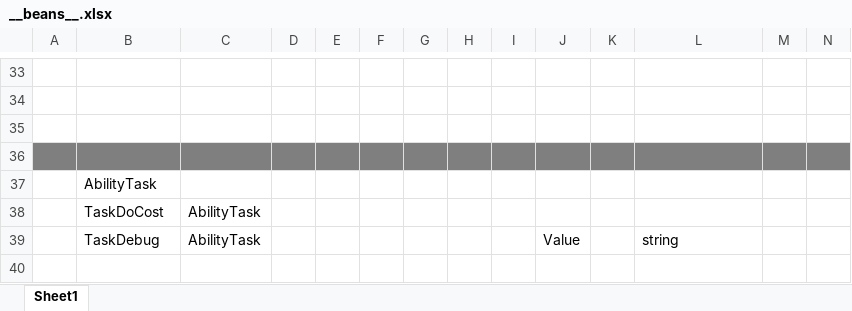
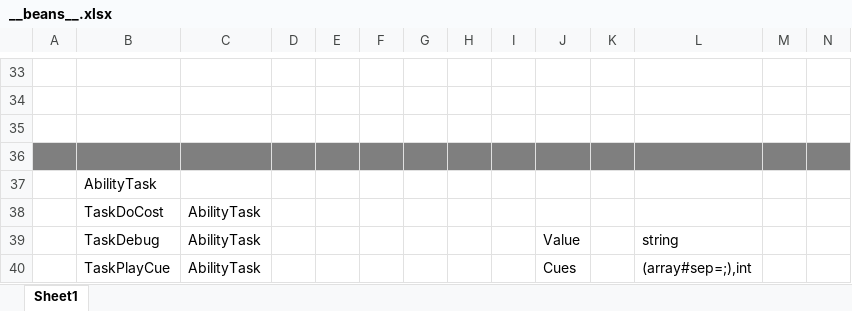
Before and after one commit to No78Vino/gameplay-ability-system-for-unity, an Excel workbook: ProjectConfigTable/exgas_config/Datas/__beans__.xlsx, sheet Sheet1, drawn as a sheet; only a part is shown, gaps mark what is left out; values as stored, in another font and other column widths than the file's, no borders; rows hold the shown columns only; the diff names each change by its address in the sheet, - before the commit and + after, or states it on an @@ line.

```diff
--- a/ProjectConfigTable/exgas_config/Datas/__beans__.xlsx (sheet Sheet1)
+++ b/ProjectConfigTable/exgas_config/Datas/__beans__.xlsx (sheet Sheet1)
+row 40:  | TaskPlayCue | AbilityTask |  |  |  |  |  |  | Cues |  | (array#sep=;),int
```
Also changed, not shown: ProjectConfigTable/exgas_config/Datas/#exgas.timelineAbility.xlsx, 9 other files.
